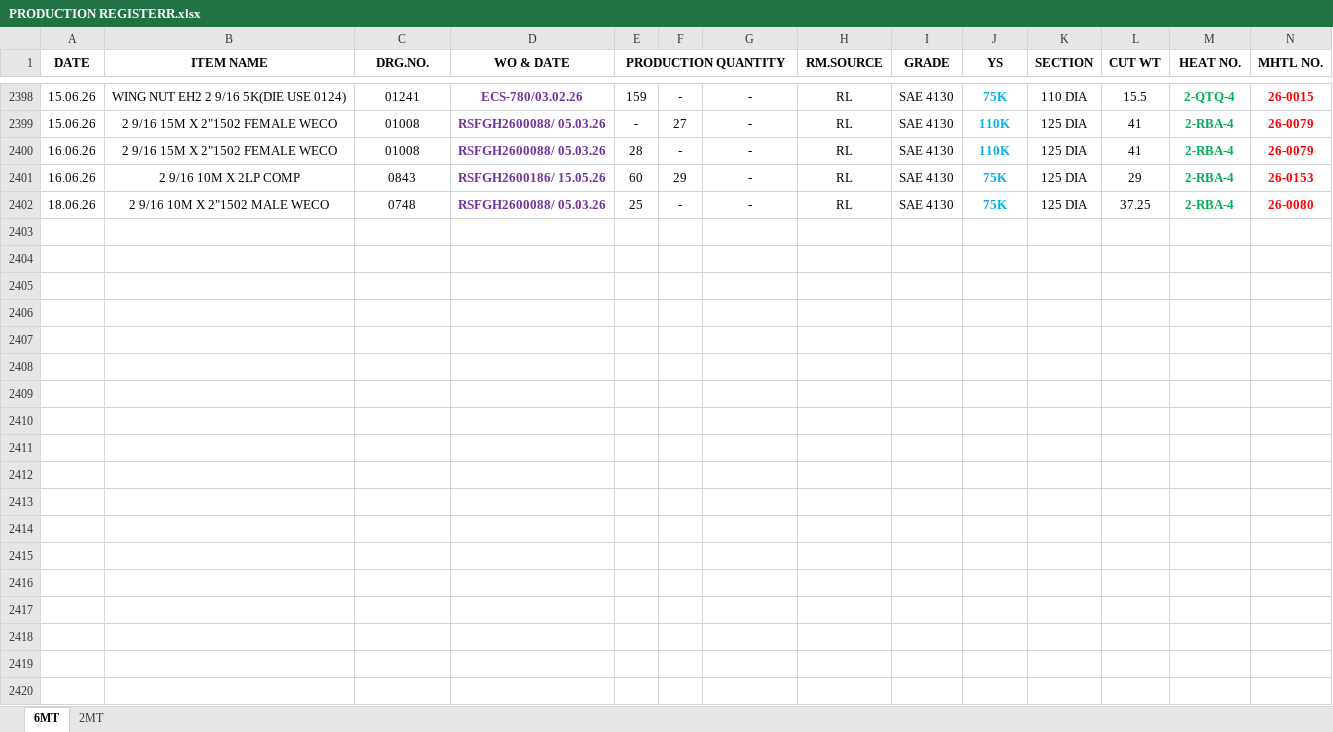
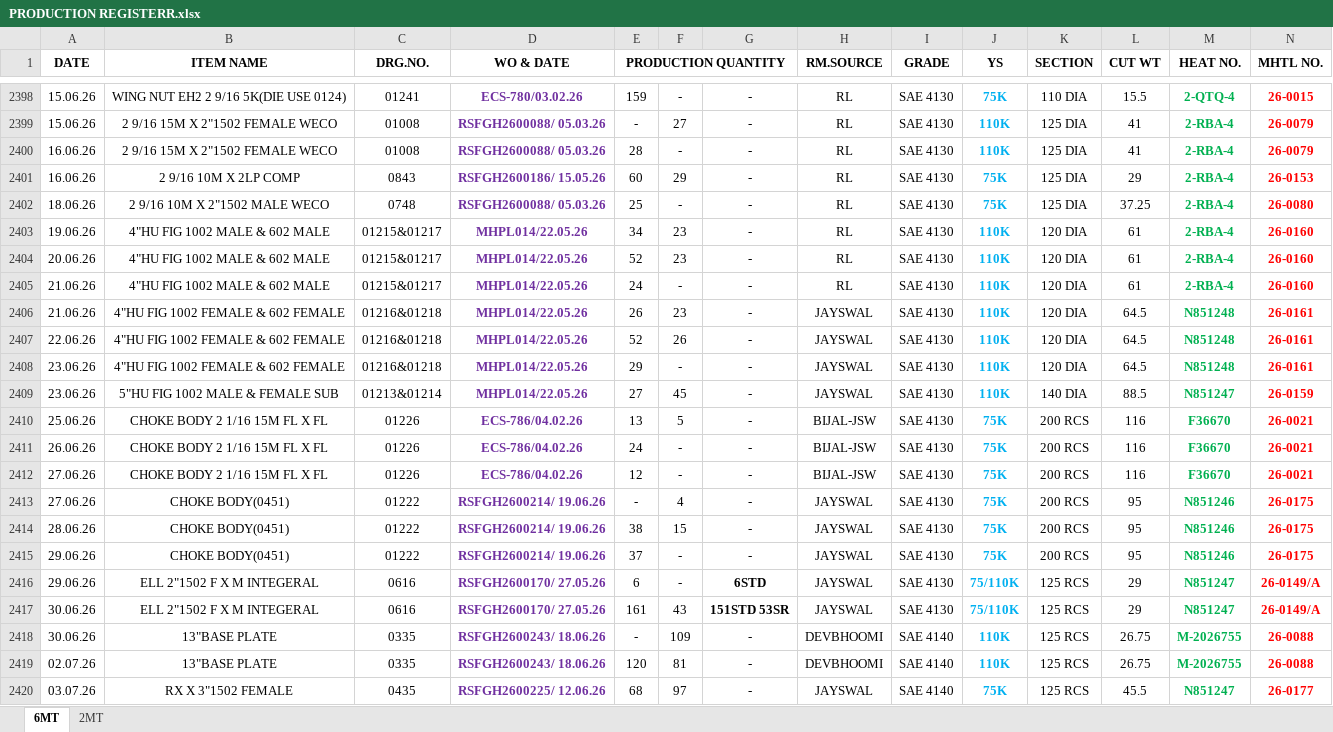
Before and after one commit to advaitdarshan/marsproduction, an Excel workbook: PRODUCTION REGISTERR.xlsx, sheet 6MT, drawn as a sheet; only a part is shown, gaps mark what is left out; values as stored, in another font and other column widths than the file's, no borders; the diff covers the shown part only; the diff names each change by its address in the sheet, - before the commit and + after, or states it on an @@ line.

```diff
--- a/PRODUCTION REGISTERR.xlsx (sheet 6MT)
+++ b/PRODUCTION REGISTERR.xlsx (sheet 6MT)
+row 2403: 19.06.26 | 4"HU FIG 1002 MALE & 602 MALE | 01215&01217 | MHPL014/22.05.26 | 34 | 23 | - | RL | SAE 4130 | 110K | 120 DIA | 61 | 2-RBA-4 | 26-0160
+row 2404: 20.06.26 | 4"HU FIG 1002 MALE & 602 MALE | 01215&01217 | MHPL014/22.05.26 | 52 | 23 | - | RL | SAE 4130 | 110K | 120 DIA | 61 | 2-RBA-4 | 26-0160
+row 2405: 21.06.26 | 4"HU FIG 1002 MALE & 602 MALE | 01215&01217 | MHPL014/22.05.26 | 24 | - | - | RL | SAE 4130 | 110K | 120 DIA | 61 | 2-RBA-4 | 26-0160
+row 2406: 21.06.26 | 4"HU FIG 1002 FEMALE & 602 FEMALE | 01216&01218 | MHPL014/22.05.26 | 26 | 23 | - | JAYSWAL | SAE 4130 | 110K | 120 DIA | 64.5 | N851248 | 26-0161
+row 2407: 22.06.26 | 4"HU FIG 1002 FEMALE & 602 FEMALE | 01216&01218 | MHPL014/22.05.26 | 52 | 26 | - | JAYSWAL | SAE 4130 | 110K | 120 DIA | 64.5 | N851248 | 26-0161
+row 2408: 23.06.26 | 4"HU FIG 1002 FEMALE & 602 FEMALE | 01216&01218 | MHPL014/22.05.26 | 29 | - | - | JAYSWAL | SAE 4130 | 110K | 120 DIA | 64.5 | N851248 | 26-0161
+row 2409: 23.06.26 | 5"HU FIG 1002 MALE & FEMALE SUB | 01213&01214 | MHPL014/22.05.26 | 27 | 45 | - | JAYSWAL | SAE 4130 | 110K | 140 DIA | 88.5 | N851247 | 26-0159
+row 2410: 25.06.26 | CHOKE BODY 2 1/16 15M FL X FL | 01226 | ECS-786/04.02.26 | 13 | 5 | - | BIJAL-JSW | SAE 4130 | 75K | 200 RCS | 116 | F36670 | 26-0021
+row 2411: 26.06.26 | CHOKE BODY 2 1/16 15M FL X FL | 01226 | ECS-786/04.02.26 | 24 | - | - | BIJAL-JSW | SAE 4130 | 75K | 200 RCS | 116 | F36670 | 26-0021
+row 2412: 27.06.26 | CHOKE BODY 2 1/16 15M FL X FL | 01226 | ECS-786/04.02.26 | 12 | - | - | BIJAL-JSW | SAE 4130 | 75K | 200 RCS | 116 | F36670 | 26-0021
+row 2413: 27.06.26 | CHOKE BODY(0451) | 01222 | RSFGH2600214/ 19.06.26 | - | 4 | - | JAYSWAL | SAE 4130 | 75K | 200 RCS | 95 | N851246 | 26-0175
+row 2414: 28.06.26 | CHOKE BODY(0451) | 01222 | RSFGH2600214/ 19.06.26 | 38 | 15 | - | JAYSWAL | SAE 4130 | 75K | 200 RCS | 95 | N851246 | 26-0175
+row 2415: 29.06.26 | CHOKE BODY(0451) | 01222 | RSFGH2600214/ 19.06.26 | 37 | - | - | JAYSWAL | SAE 4130 | 75K | 200 RCS | 95 | N851246 | 26-0175
+row 2416: 29.06.26 | ELL 2"1502 F X M INTEGERAL | 0616 | RSFGH2600170/ 27.05.26 | 6 | - | 6STD | JAYSWAL | SAE 4130 | 75/110K | 125 RCS | 29 | N851247 | 26-0149/A
+row 2417: 30.06.26 | ELL 2"1502 F X M INTEGERAL | 0616 | RSFGH2600170/ 27.05.26 | 161 | 43 | 151STD 53SR | JAYSWAL | SAE 4130 | 75/110K | 125 RCS | 29 | N851247 | 26-0149/A
+row 2418: 30.06.26 | 13"BASE PLATE | 0335 | RSFGH2600243/ 18.06.26 | - | 109 | - | DEVBHOOMI | SAE 4140 | 110K | 125 RCS | 26.75 | M-2026755 | 26-0088
+row 2419: 02.07.26 | 13"BASE PLATE | 0335 | RSFGH2600243/ 18.06.26 | 120 | 81 | - | DEVBHOOMI | SAE 4140 | 110K | 125 RCS | 26.75 | M-2026755 | 26-0088
+row 2420: 03.07.26 | RX X 3"1502 FEMALE | 0435 | RSFGH2600225/ 12.06.26 | 68 | 97 | - | JAYSWAL | SAE 4140 | 75K | 125 RCS | 45.5 | N851247 | 26-0177
```
Also changed, not shown: 1 added row and 2 edited cells elsewhere in this sheet, sheet 2MT, CUTTING REGISTER.xlsx, MACHINE SHOP PLANNING.xlsx, 2 other files.
